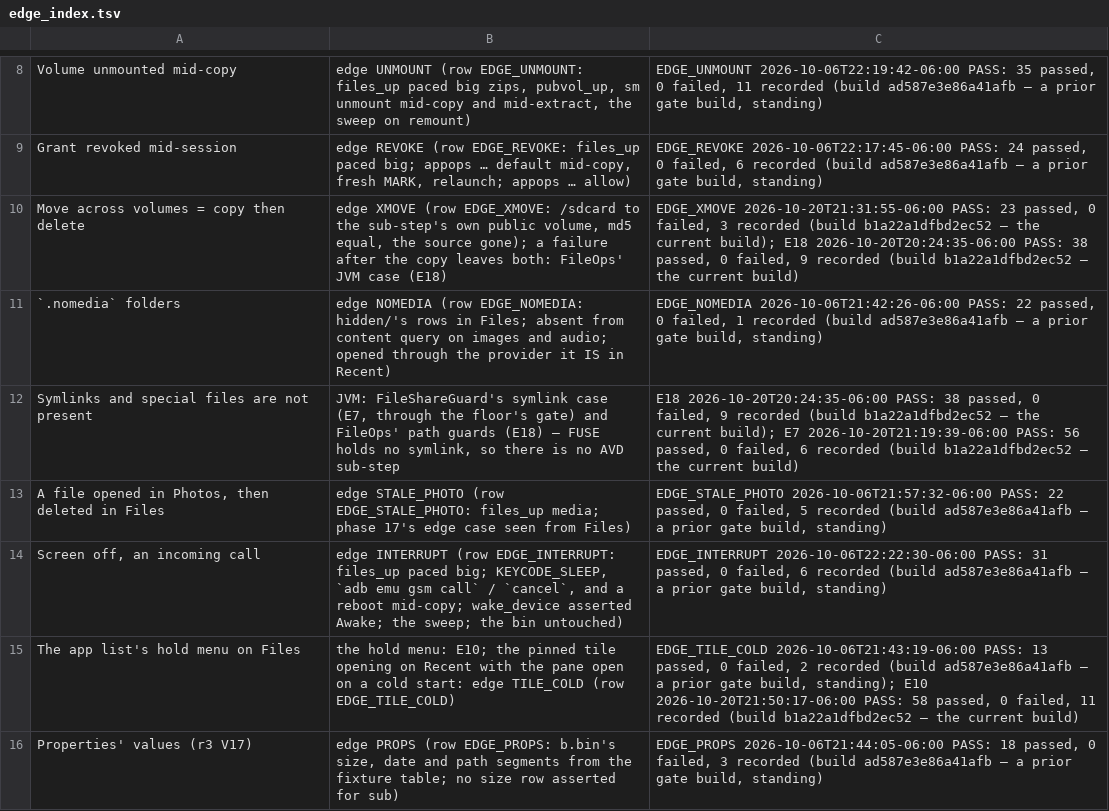
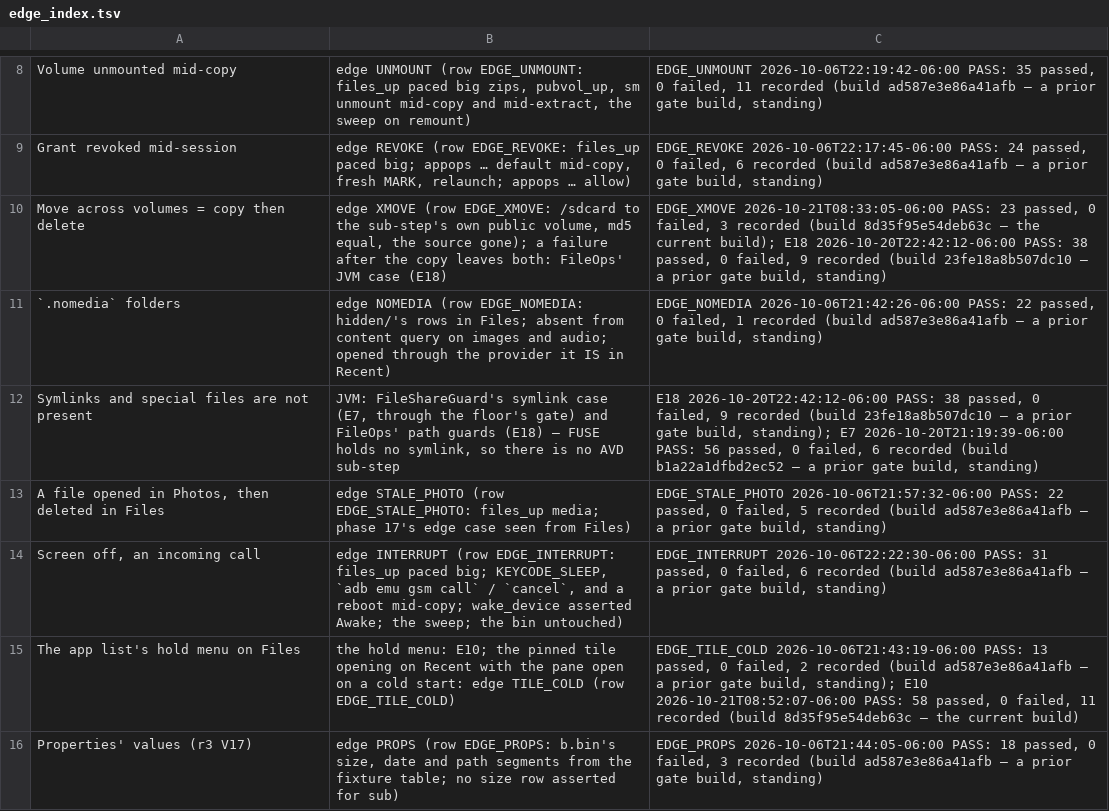
Before and after one commit to kingpinzs/tessera, a TSV file: docs/plan/qa/phase-18/scripts/edge_index.tsv, drawn as a sheet; only a part is shown, gaps mark what is left out; the diff covers the shown part only.

```diff
--- a/docs/plan/qa/phase-18/scripts/edge_index.tsv
+++ b/docs/plan/qa/phase-18/scripts/edge_index.tsv
@@ -9,8 +9,8 @@ Volume unmounted mid-copy	edge UNMOUNT (row EDGE_UNMOUNT: files_up paced big zip
 Grant revoked mid-session	edge REVOKE (row EDGE_REVOKE: files_up paced big; appops … default mid-copy, fresh MARK, relaunch; appops … allow)	EDGE_REVOKE 2026-10-06T22:17:45-06:00 PASS: 24 passed, 0 failed, 6 recorded (build ad587e3e86a41afb — a prior gate build, standing)
-Move across volumes = copy then delete	edge XMOVE (row EDGE_XMOVE: /sdcard to the sub-step's own public volume, md5 equal, the source gone); a failure after the copy leaves both: FileOps' JVM case (E18)	EDGE_XMOVE 2026-10-20T21:31:55-06:00 PASS: 23 passed, 0 failed, 3 recorded (build b1a22a1dfbd2ec52 — the current build); E18 2026-10-20T20:24:35-06:00 PASS: 38 passed, 0 failed, 9 recorded (build b1a22a1dfbd2ec52 — the current build)
+Move across volumes = copy then delete	edge XMOVE (row EDGE_XMOVE: /sdcard to the sub-step's own public volume, md5 equal, the source gone); a failure after the copy leaves both: FileOps' JVM case (E18)	EDGE_XMOVE 2026-10-21T08:33:05-06:00 PASS: 23 passed, 0 failed, 3 recorded (build 8d35f95e54deb63c — the current build); E18 2026-10-20T22:42:12-06:00 PASS: 38 passed, 0 failed, 9 recorded (build 23fe18a8b507dc10 — a prior gate build, standing)
 `.nomedia` folders	edge NOMEDIA (row EDGE_NOMEDIA: hidden/'s rows in Files; absent from content query on images and audio; opened through the provider it IS in Recent)	EDGE_NOMEDIA 2026-10-06T21:42:26-06:00 PASS: 22 passed, 0 failed, 1 recorded (build ad587e3e86a41afb — a prior gate build, standing)
-Symlinks and special files are not present	JVM: FileShareGuard's symlink case (E7, through the floor's gate) and FileOps' path guards (E18) — FUSE holds no symlink, so there is no AVD sub-step	E18 2026-10-20T20:24:35-06:00 PASS: 38 passed, 0 failed, 9 recorded (build b1a22a1dfbd2ec52 — the current build); E7 2026-10-20T21:19:39-06:00 PASS: 56 passed, 0 failed, 6 recorded (build b1a22a1dfbd2ec52 — the current build)
+Symlinks and special files are not present	JVM: FileShareGuard's symlink case (E7, through the floor's gate) and FileOps' path guards (E18) — FUSE holds no symlink, so there is no AVD sub-step	E18 2026-10-20T22:42:12-06:00 PASS: 38 passed, 0 failed, 9 recorded (build 23fe18a8b507dc10 — a prior gate build, standing); E7 2026-10-20T21:19:39-06:00 PASS: 56 passed, 0 failed, 6 recorded (build b1a22a1dfbd2ec52 — a prior gate build, standing)
 A file opened in Photos, then deleted in Files	edge STALE_PHOTO (row EDGE_STALE_PHOTO: files_up media; phase 17's edge case seen from Files)	EDGE_STALE_PHOTO 2026-10-06T21:57:32-06:00 PASS: 22 passed, 0 failed, 5 recorded (build ad587e3e86a41afb — a prior gate build, standing)
 Screen off, an incoming call	edge INTERRUPT (row EDGE_INTERRUPT: files_up paced big; KEYCODE_SLEEP, `adb emu gsm call` / `cancel`, and a reboot mid-copy; wake_device asserted Awake; the sweep; the bin untouched)	EDGE_INTERRUPT 2026-10-06T22:22:30-06:00 PASS: 31 passed, 0 failed, 6 recorded (build ad587e3e86a41afb — a prior gate build, standing)
-The app list's hold menu on Files	the hold menu: E10; the pinned tile opening on Recent with the pane open on a cold start: edge TILE_COLD (row EDGE_TILE_COLD)	EDGE_TILE_COLD 2026-10-06T21:43:19-06:00 PASS: 13 passed, 0 failed, 2 recorded (build ad587e3e86a41afb — a prior gate build, standing); E10 2026-10-20T21:50:17-06:00 PASS: 58 passed, 0 failed, 11 recorded (build b1a22a1dfbd2ec52 — the current build)
+The app list's hold menu on Files	the hold menu: E10; the pinned tile opening on Recent with the pane open on a cold start: edge TILE_COLD (row EDGE_TILE_COLD)	EDGE_TILE_COLD 2026-10-06T21:43:19-06:00 PASS: 13 passed, 0 failed, 2 recorded (build ad587e3e86a41afb — a prior gate build, standing); E10 2026-10-21T08:52:07-06:00 PASS: 58 passed, 0 failed, 11 recorded (build 8d35f95e54deb63c — the current build)
 Properties' values (r3 V17)	edge PROPS (row EDGE_PROPS: b.bin's size, date and path segments from the fixture table; no size row asserted for sub)	EDGE_PROPS 2026-10-06T21:44:05-06:00 PASS: 18 passed, 0 failed, 3 recorded (build ad587e3e86a41afb — a prior gate build, standing)
```
Also changed, not shown: 5 edited cells elsewhere in this file, docs/plan/qa/phase-18/E12/join.tsv, docs/plan/qa/phase-18/E12/producers.tsv, 1 other file.
